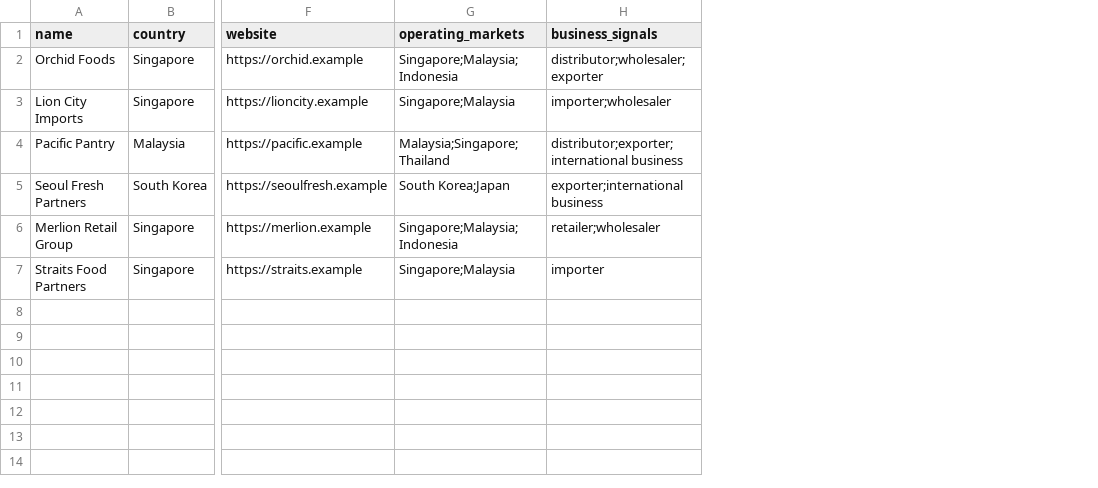
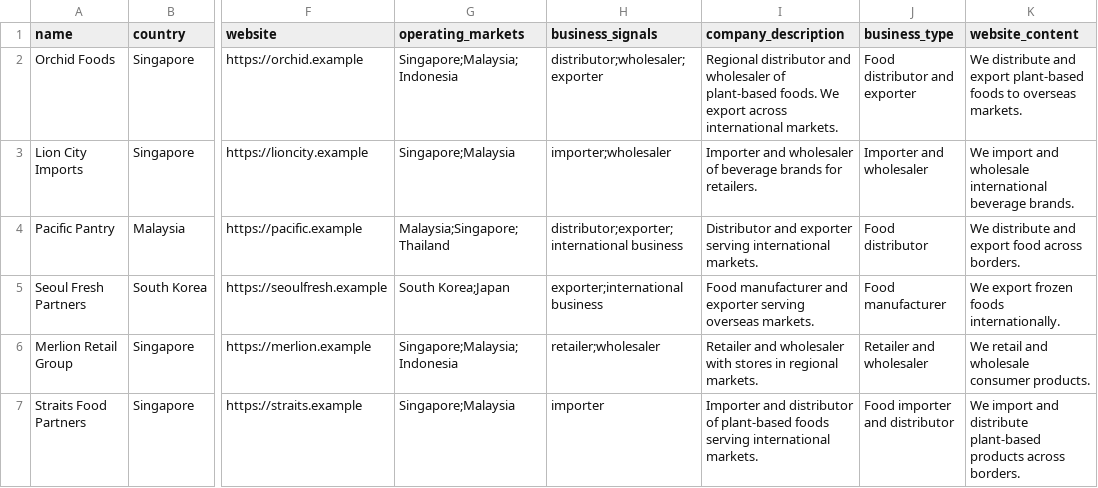
Before and after one commit to heine012748-hub/Cherry.gpt.ai-best, a CSV file: data/sample/companies.csv, drawn as a sheet; only a part is shown, gaps mark what is left out; the diff names each change by its address in the sheet, - before the commit and + after, or states it on an @@ line.

Commit message:
feat: add validated business signal analysis

```diff
--- a/data/sample/companies.csv
+++ b/data/sample/companies.csv
+column I (company_description), rows 2-7: Regional distributor and wholesaler of plant-based foods. We export across international markets. | Importer and wholesaler of beverage brands for retailers. | Distributor and exporter serving international markets. | Food manufacturer and exporter serving overseas markets. | Retailer and wholesaler with stores in regional markets. | Importer and distributor of plant-based foods serving international markets.
+column J (business_type), rows 2-7: Food distributor and exporter | Importer and wholesaler | Food distributor | Food manufacturer | Retailer and wholesaler | Food importer and distributor
+column K (website_content), rows 2-7: We distribute and export plant-based foods to overseas markets. | We import and wholesale international beverage brands. | We distribute and export food across borders. | We export frozen foods internationally. | We retail and wholesale consumer products. | We import and distribute plant-based products across borders.
```
Also changed, not shown: 7 other files.
